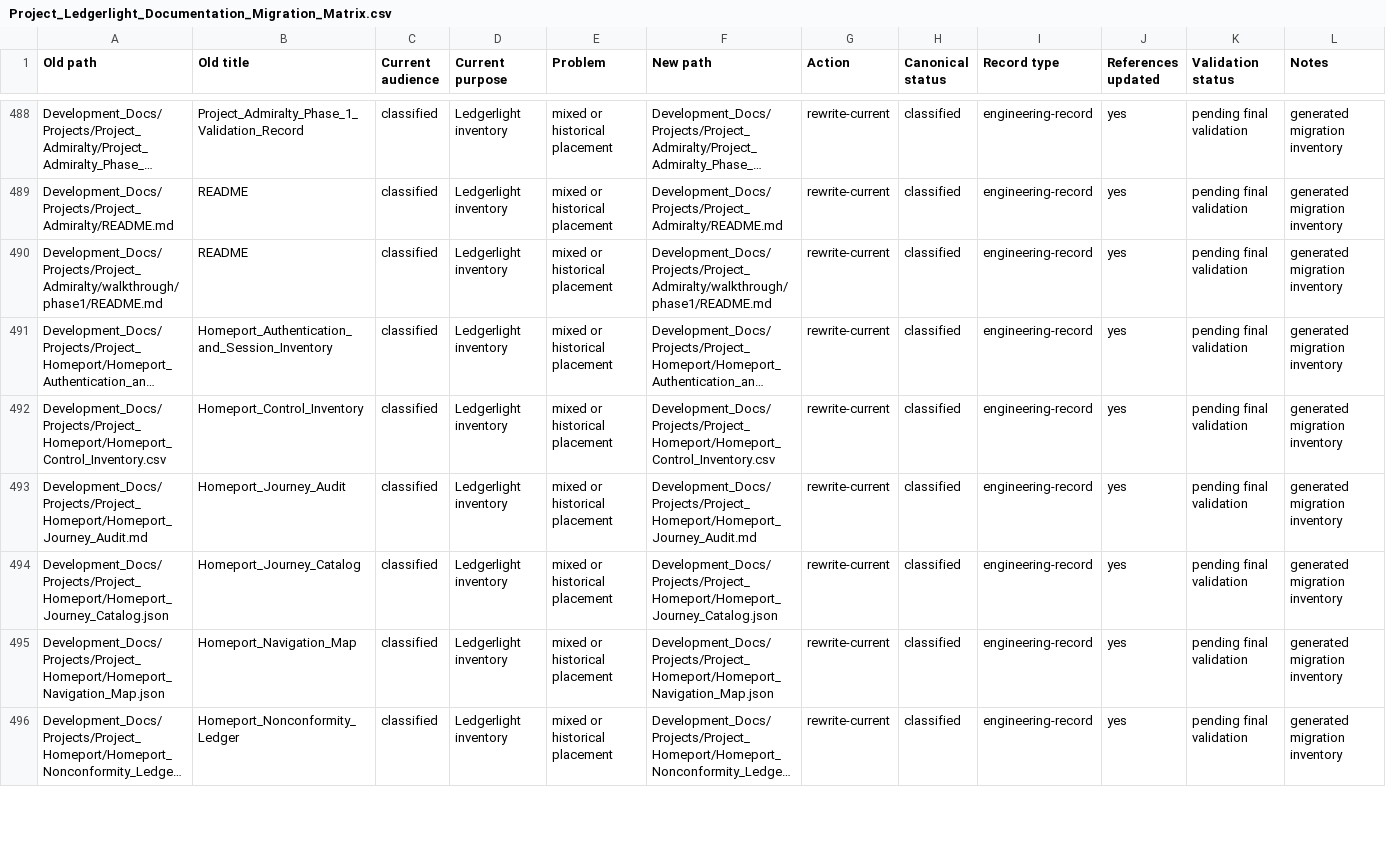
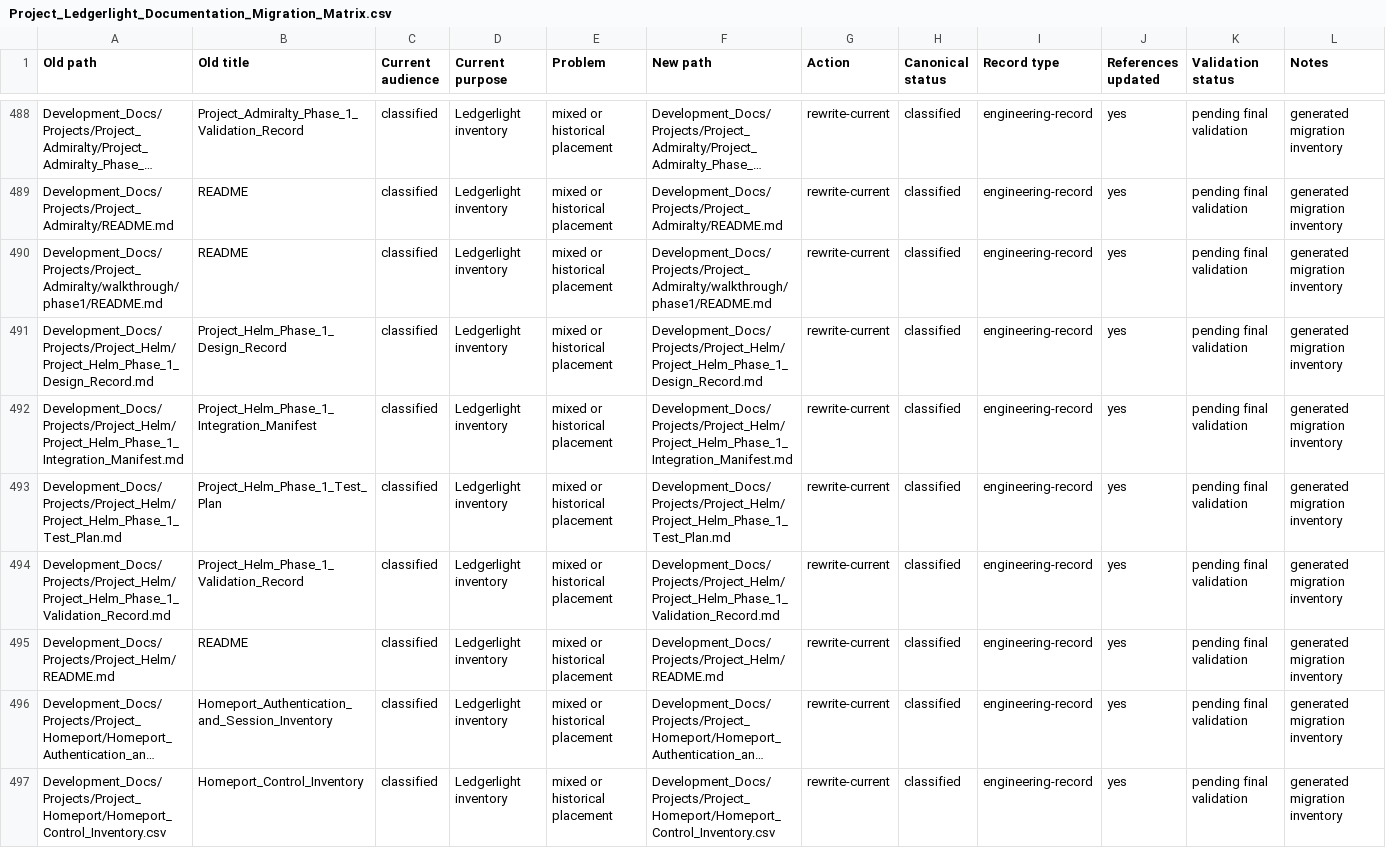
Before and after one commit to Kgray44/treasurehuntSoT, a CSV file: Development_Docs/Project_Ledgerlight_Documentation_Migration_Matrix.csv, drawn as a sheet; only a part is shown, gaps mark what is left out; the shorter side is filled out with more unchanged rows; long unchanged cells end in …; the diff names each change by its address in the sheet, - before the commit and + after, or states it on an @@ line.

Commit message:
docs(helm): record Phase 1 mainline acceptance

```diff
--- a/Development_Docs/Project_Ledgerlight_Documentation_Migration_Matrix.csv
+++ b/Development_Docs/Project_Ledgerlight_Documentation_Migration_Matrix.csv
+row 491: Development_Docs/Projects/Project_Helm/Project_Helm_Phase_1_Design_Record.md | Project_Helm_Phase_1_Design_Record | classified | Ledgerlight inventory | mixed or historical placement | Development_Docs/Projects/Project_Helm/Project_Helm_Phase_1_Design_Record.md | rewrite-current | classified | engineering-record | yes | pending final validation | generated migration inventory
+row 492: Development_Docs/Projects/Project_Helm/Project_Helm_Phase_1_Integration_Manifest.md | Project_Helm_Phase_1_Integration_Manifest | classified | Ledgerlight inventory | mixed or historical placement | Development_Docs/Projects/Project_Helm/Project_Helm_Phase_1_Integration_Manifest.md | rewrite-current | classified | engineering-record | yes | pending final validation | generated migration inventory
+row 493: Development_Docs/Projects/Project_Helm/Project_Helm_Phase_1_Test_Plan.md | Project_Helm_Phase_1_Test_Plan | classified | Ledgerlight inventory | mixed or historical placement | Development_Docs/Projects/Project_Helm/Project_Helm_Phase_1_Test_Plan.md | rewrite-current | classified | engineering-record | yes | pending final validation | generated migration inventory
+row 494: Development_Docs/Projects/Project_Helm/Project_Helm_Phase_1_Validation_Record.md | Project_Helm_Phase_1_Validation_Record | classified | Ledgerlight inventory | mixed or historical placement | Development_Docs/Projects/Project_Helm/Project_Helm_Phase_1_Validation_Record.md | rewrite-current | classified | engineering-record | yes | pending final validation | generated migration inventory
+row 495: Development_Docs/Projects/Project_Helm/README.md | README | classified | Ledgerlight inventory | mixed or historical placement | Development_Docs/Projects/Project_Helm/README.md | rewrite-current | classified | engineering-record | yes | pending final validation | generated migration inventory
```
Also changed, not shown: 7 other files.
